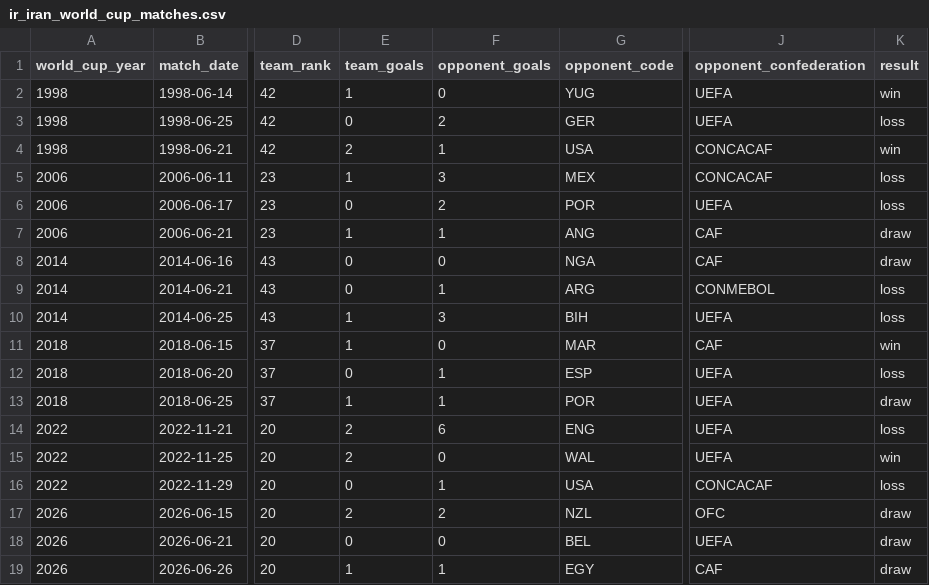
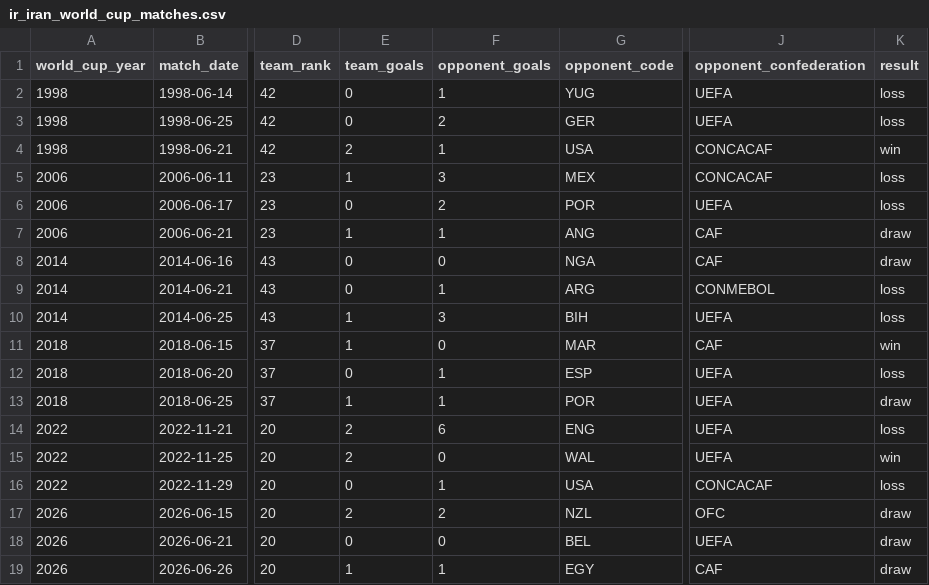
Before and after one commit to namuan/the-world-cup-index, a CSV file: data/ir_iran_world_cup_matches.csv, drawn as a sheet; only a part is shown, gaps mark what is left out; the diff names each change by its address in the sheet, - before the commit and + after, or states it on an @@ line.

```diff
--- a/data/ir_iran_world_cup_matches.csv
+++ b/data/ir_iran_world_cup_matches.csv
-E2 (team_goals): 1
+E2 (team_goals): 0
-F2 (opponent_goals): 0
+F2 (opponent_goals): 1
-K2 (result): win
+K2 (result): loss
```
Also changed, not shown: data/bolivia_world_cup_matches.csv, data/czechia_world_cup_matches.csv, 11 other files.
